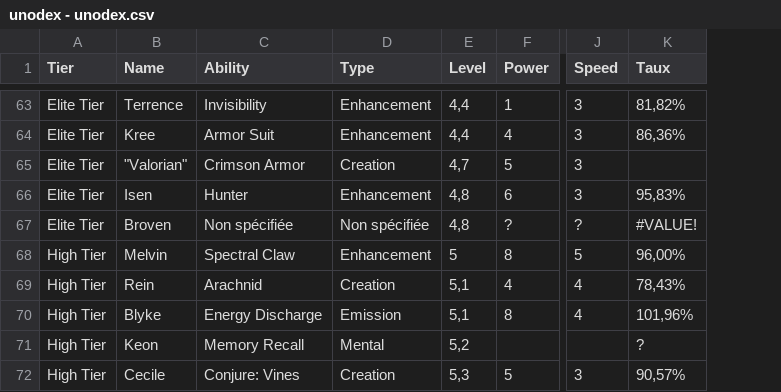
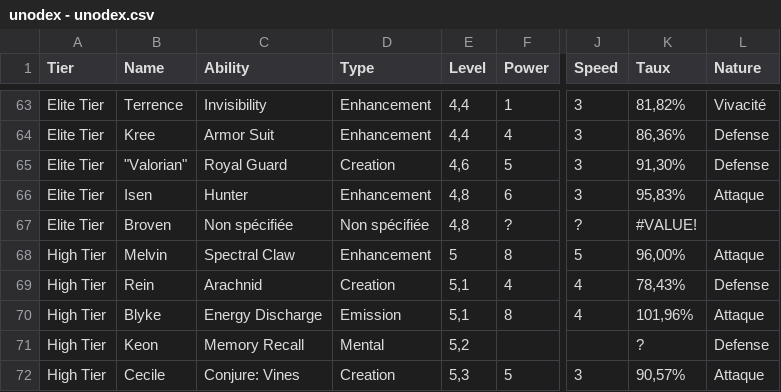
Before and after one commit to The-Night7/telemachus-simulateur, a CSV file: scripts/unodex - unodex.csv, drawn as a sheet; only a part is shown, gaps mark what is left out; the diff covers the shown part only; the diff names each change by its address in the sheet, - before the commit and + after, or states it on an @@ line.

Commit message:
feat(data): add Nature column and update character abilities
Added a new "Nature" column to the character database to categorize abilities by their primary function (Attack, Defense, Support, etc.). Also updated character information including correcting "Valorian" ability name from "Crimson Armor" to "Royal Guard" and level from 4.7 to 4.6. Added two new high-tier characters: "Scorch" with Psy-Blast+ and "Cinder" with Azure Storm+ abilities.

```diff
--- a/scripts/unodex - unodex.csv
+++ b/scripts/unodex - unodex.csv
+column L (Nature), rows 63-72: Vivacité | Defense | Defense | Attaque |  | Attaque | Defense | Attaque | Defense | Attaque
-C65 (Ability): Crimson Armor
+C65 (Ability): Royal Guard
-E65 (Level): 4,7
+E65 (Level): 4,6
-K65 (Taux): (empty)
+K65 (Taux): 91,30%
```
Also changed, not shown: 2 added rows and 24 edited cells elsewhere in this file, 1 other file.
